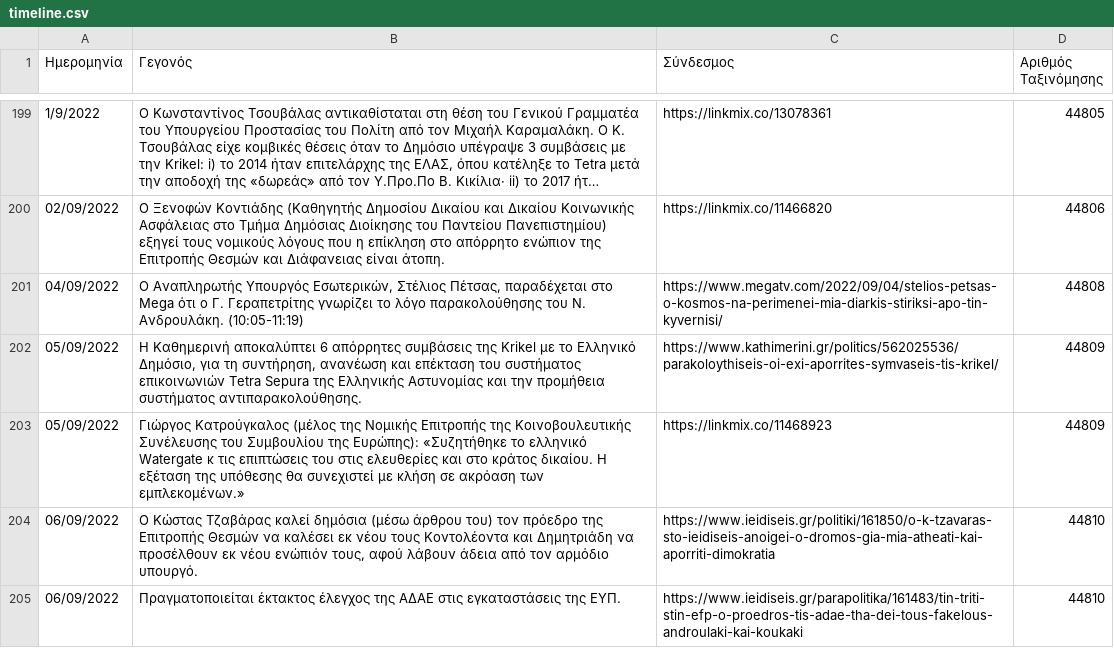
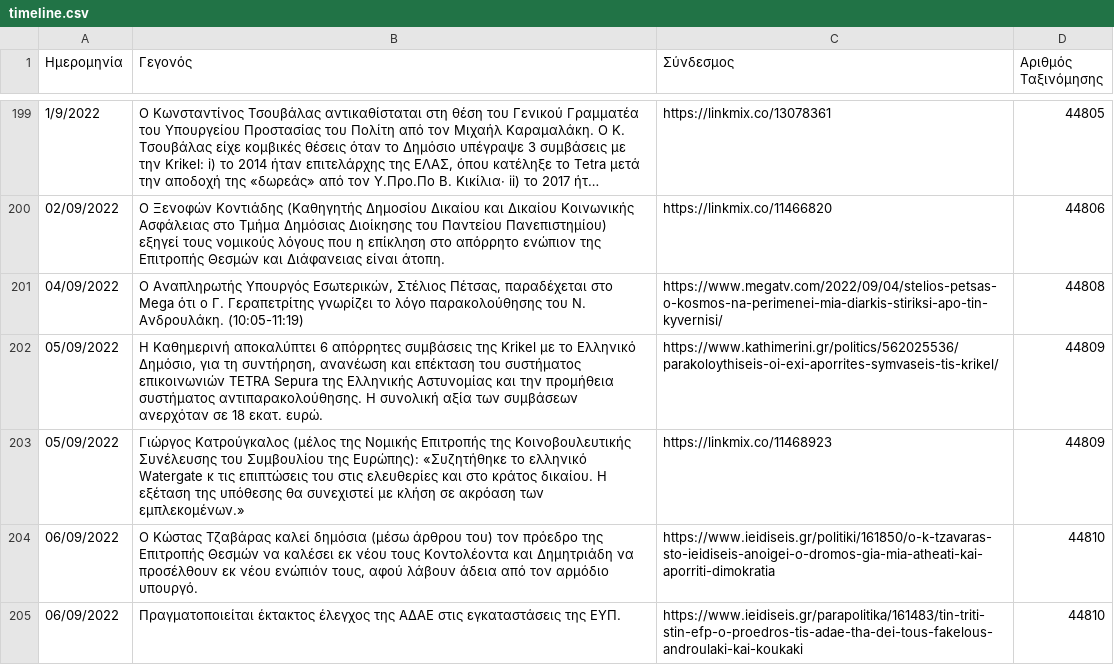
Before and after one commit to predatorgate/predatorgate.github.io, a CSV file: data/gr/timeline.csv, drawn as a sheet; only a part is shown, gaps mark what is left out; long unchanged cells end in ….

Commit message:
update data

```diff
--- a/data/gr/timeline.csv
+++ b/data/gr/timeline.csv
@@ -201,3 +201,3 @@
 04/09/2022,"Ο Αναπληρωτής Υπουργός Εσωτερικών, Στέλιος Πέτσας, παραδέχεται στο Mega ότι ο Γ. Γεραπετρίτης γνωρίζει το λόγο παρακολούθησης του Ν. Ανδρουλάκη. (10:05-11:19)",https://www.megatv.com/2022/09/04/stelios-petsas-o-kosmos-na-perimenei-mia-diarkis-stiriksi-apo-tin-kyvernisi/,44808
-05/09/2022,"Η Καθημερινή αποκαλύπτει 6 απόρρητες συμβάσεις της Krikel με το Ελληνικό Δημόσιο, για τη συντήρηση, ανανέωση και επέκταση του συστήματος επικοινωνιών Tetra Sepura της Ελληνικής Αστυνομίας και την προμήθεια συστήματος αντιπαρακολούθησης.",https://www.kathimerini.gr/politics/562025536/parakoloythiseis-oi-exi-aporrites-symvaseis-tis-krikel/,44809
+05/09/2022,"Η Καθημερινή αποκαλύπτει 6 απόρρητες συμβάσεις της Krikel με το Ελληνικό Δημόσιο, για τη συντήρηση, ανανέωση και επέκταση του συστήματος επικοινωνιών TETRA Sepura της Ελληνικής Αστυνομίας και την προμήθεια συστήματος αντιπαρακολούθησης. Η συνολική αξία των συμβάσεων ανερχόταν σε 18 εκατ. ευρώ.",https://www.kathimerini.gr/politics/562025536/parakoloythiseis-oi-exi-aporrites-symvaseis-tis-krikel/,44809
 05/09/2022,Γιώργος Κατρούγκαλος (μέλος της Νομικής Επιτροπής της Κοινοβουλευτικής Συνέλευσης του Συμβουλίου της Ευρώπης): «Συζητήθηκε το ελληνικό Watergate κ τις επιπτώσεις του στις ελευθερίες και στο κράτος δικαίου. Η εξέταση της υπόθεσης θα συνεχιστεί με κλήση σε ακρόαση των εμπλεκομένων.»,https://linkmix.co/11468923,44809
```
Also changed, not shown: data/en/timeline.csv, 1 other file.
